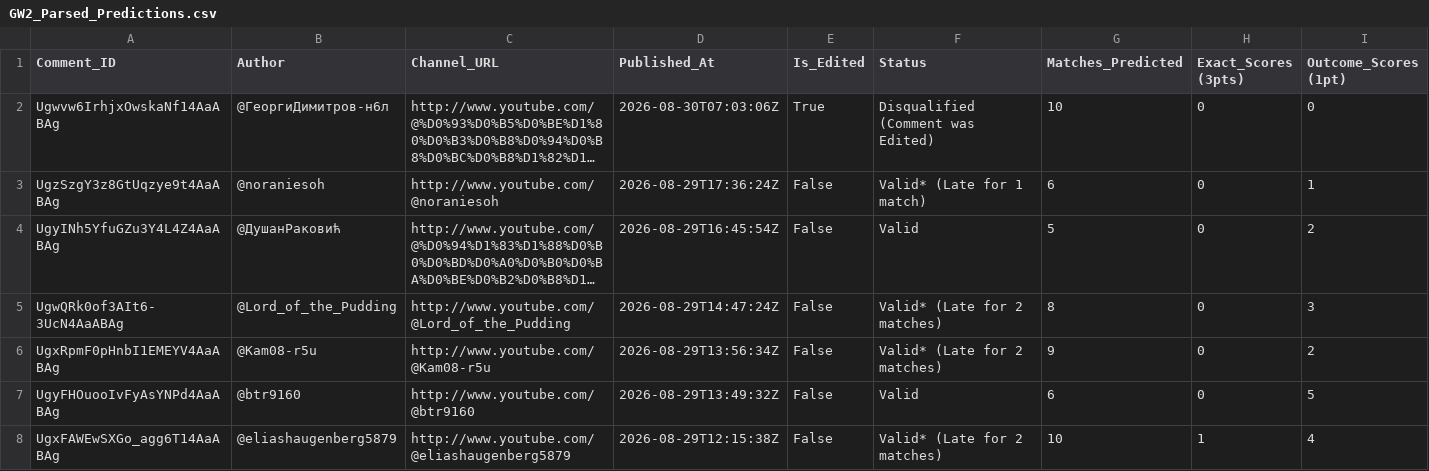
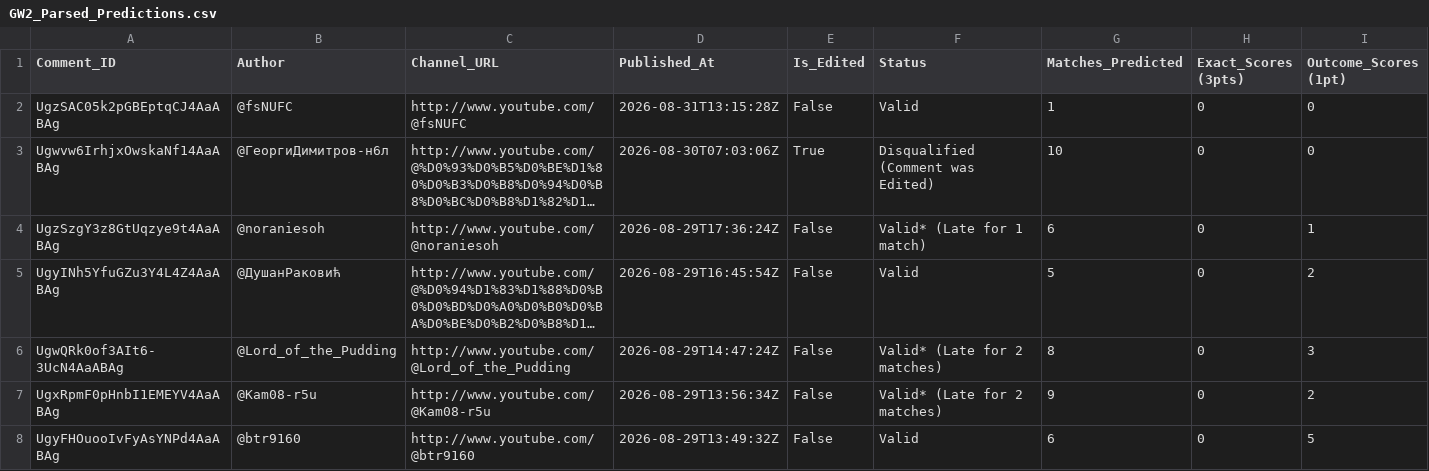
Before and after one commit to AviBomb/premier-league-predictions-tracker, a CSV file: exports/GW2_Parsed_Predictions.csv, drawn as a sheet; only a part is shown; the shorter side is filled out with more unchanged rows; long unchanged cells end in …; rows hold the shown columns only; the diff names each change by its address in the sheet, - before the commit and + after, or states it on an @@ line.

```diff
--- a/exports/GW2_Parsed_Predictions.csv
+++ b/exports/GW2_Parsed_Predictions.csv
+row 2: UgzSAC05k2pGBEptqCJ4AaABAg | @fsNUFC | http://www.youtube.com/@fsNUFC | 2026-08-31T13:15:28Z | False | Valid | 1 | 0 | 0
```
Also changed, not shown: data/sample_comments_gw2.csv, exports/Cumulative_Leaderboard.csv, 5 other files.
